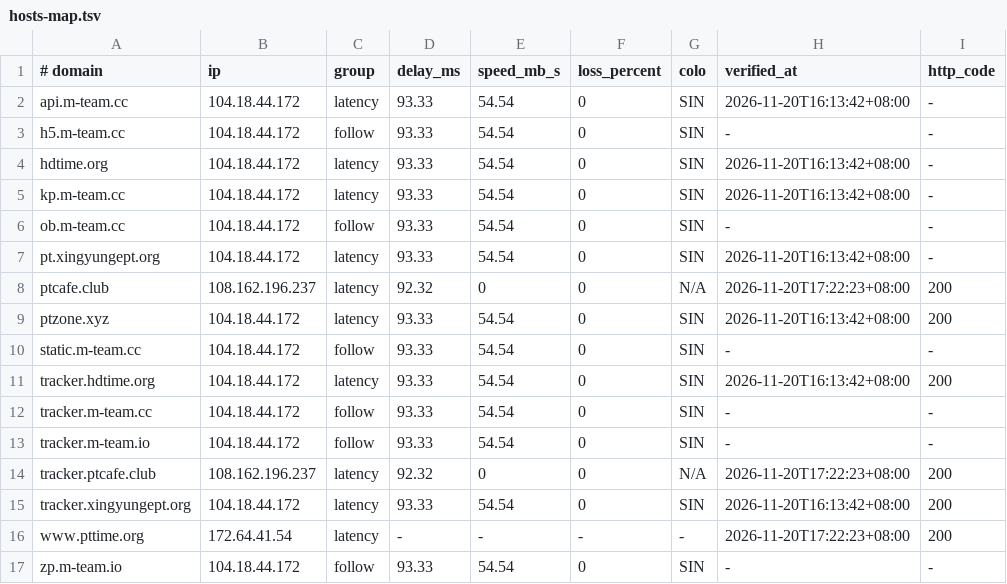
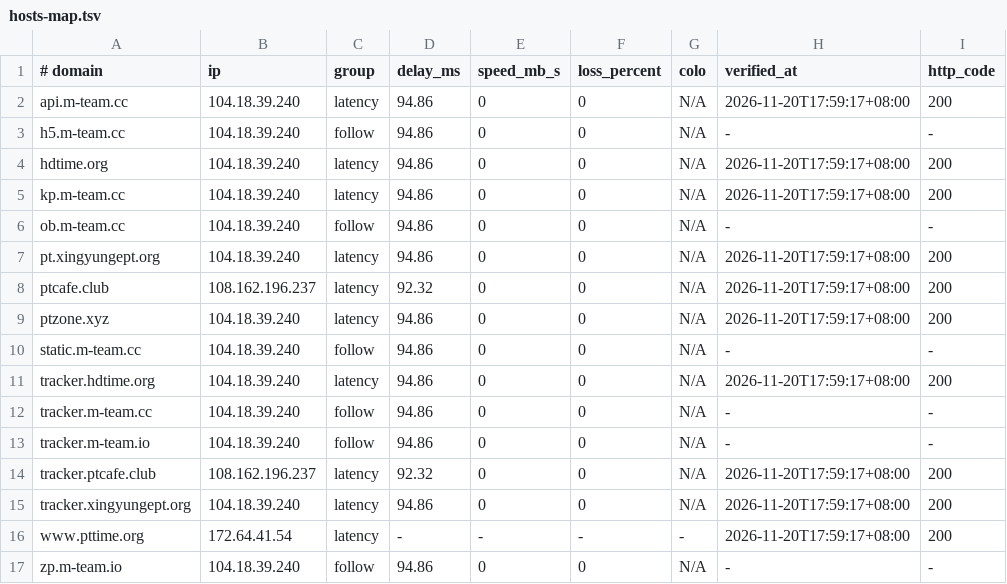
Before and after one commit to zyk1172/cloudflare-hosts-sync, a TSV file: hosts-map.tsv, drawn as a sheet; only a part is shown; the diff names each change by its address in the sheet, - before the commit and + after, or states it on an @@ line.

Commit message:
CFHost: update hosts map

```diff
--- a/hosts-map.tsv
+++ b/hosts-map.tsv
-B2:B7 (ip): 104.18.44.172
+B2:B7 (ip): 104.18.39.240
-D2:D7 (delay_ms): 93.33
+D2:D7 (delay_ms): 94.86
-E2:E7 (speed_mb_s): 54.54
+E2:E7 (speed_mb_s): 0
-G2:G7 (colo): SIN
+G2:G7 (colo): N/A
-H2 (verified_at): 2026-11-20T16:13:42+08:00
+H2 (verified_at): 2026-11-20T17:59:17+08:00
-I2 (http_code): -
+I2 (http_code): 200
-H4:H5 (verified_at): 2026-11-20T16:13:42+08:00
+H4:H5 (verified_at): 2026-11-20T17:59:17+08:00
-I4:I5 (http_code): -
+I4:I5 (http_code): 200
-H7 (verified_at): 2026-11-20T16:13:42+08:00
+H7 (verified_at): 2026-11-20T17:59:17+08:00
-I7 (http_code): -
+I7 (http_code): 200
-H8 (verified_at): 2026-11-20T17:22:23+08:00
+H8 (verified_at): 2026-11-20T17:59:17+08:00
-B9:B13 (ip): 104.18.44.172
+B9:B13 (ip): 104.18.39.240
-D9:D13 (delay_ms): 93.33
+D9:D13 (delay_ms): 94.86
-E9:E13 (speed_mb_s): 54.54
+E9:E13 (speed_mb_s): 0
-G9:G13 (colo): SIN
+G9:G13 (colo): N/A
-H9 (verified_at): 2026-11-20T16:13:42+08:00
+H9 (verified_at): 2026-11-20T17:59:17+08:00
-H11 (verified_at): 2026-11-20T16:13:42+08:00
+H11 (verified_at): 2026-11-20T17:59:17+08:00
-H14 (verified_at): 2026-11-20T17:22:23+08:00
+H14 (verified_at): 2026-11-20T17:59:17+08:00
-B15 (ip): 104.18.44.172
+B15 (ip): 104.18.39.240
-D15 (delay_ms): 93.33
+D15 (delay_ms): 94.86
-E15 (speed_mb_s): 54.54
+E15 (speed_mb_s): 0
-G15 (colo): SIN
+G15 (colo): N/A
-H15 (verified_at): 2026-11-20T16:13:42+08:00
+H15 (verified_at): 2026-11-20T17:59:17+08:00
-H16 (verified_at): 2026-11-20T17:22:23+08:00
+H16 (verified_at): 2026-11-20T17:59:17+08:00
-B17 (ip): 104.18.44.172
+B17 (ip): 104.18.39.240
-D17 (delay_ms): 93.33
+D17 (delay_ms): 94.86
-E17 (speed_mb_s): 54.54
+E17 (speed_mb_s): 0
-G17 (colo): SIN
+G17 (colo): N/A
```
Also changed, not shown: 1 other file.
